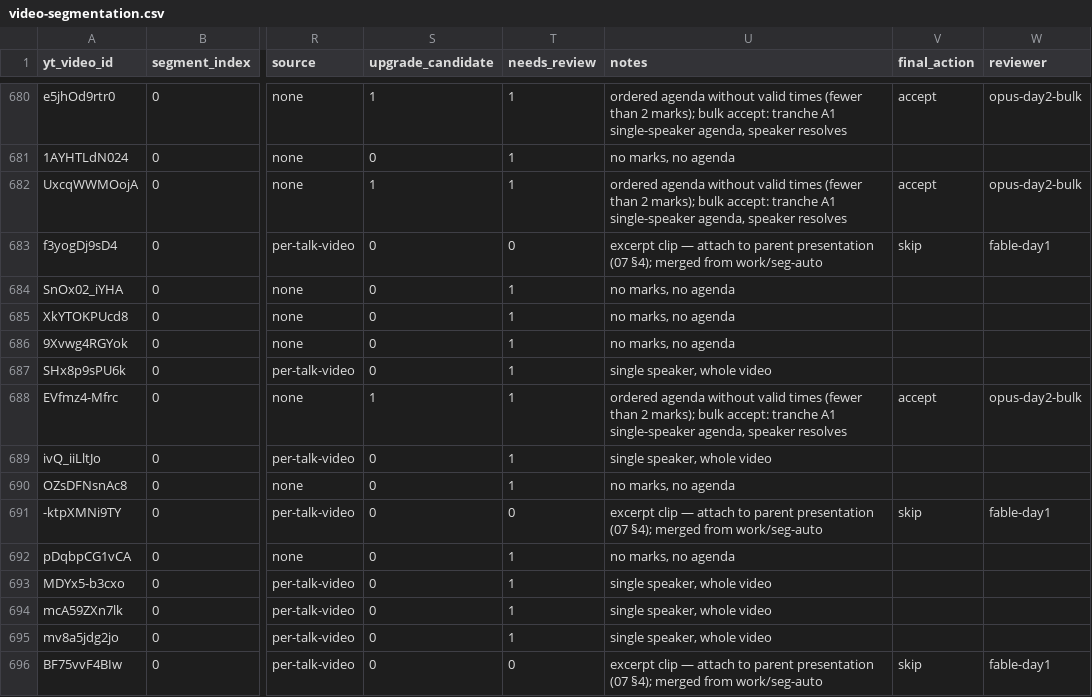
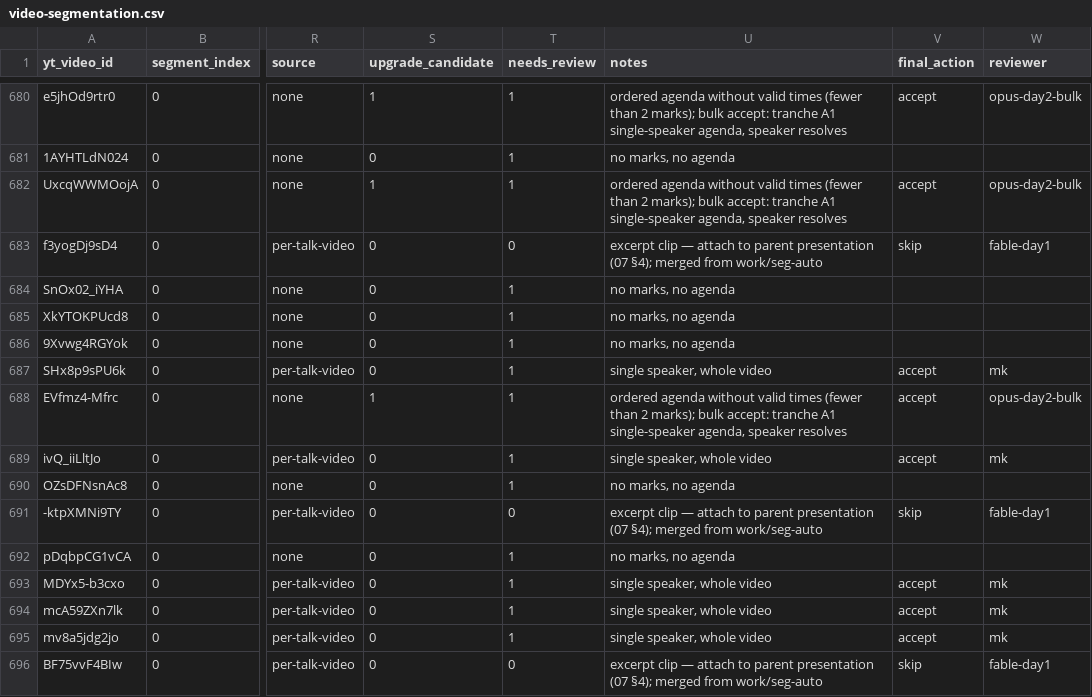
Before and after one commit to motokikasai/si-documentation-overhaul-2026, a CSV file: sessions/2026-07-17-migration-tooling/incoming/video-segmentation.csv, drawn as a sheet; only a part is shown, gaps mark what is left out; the diff covers the shown part only; the diff names each change by its address in the sheet, - before the commit and + after, or states it on an @@ line.

```diff
--- a/sessions/2026-07-17-migration-tooling/incoming/video-segmentation.csv
+++ b/sessions/2026-07-17-migration-tooling/incoming/video-segmentation.csv
-V687 (final_action): (empty)
+V687 (final_action): accept
-W687 (reviewer): (empty)
+W687 (reviewer): mk
-V689 (final_action): (empty)
+V689 (final_action): accept
-W689 (reviewer): (empty)
+W689 (reviewer): mk
-V693:V695 (final_action): (empty)
+V693:V695 (final_action): accept
-W693:W695 (reviewer): (empty)
+W693:W695 (reviewer): mk
```
Also changed, not shown: 138 edited cells elsewhere in this file, 1 other file.
